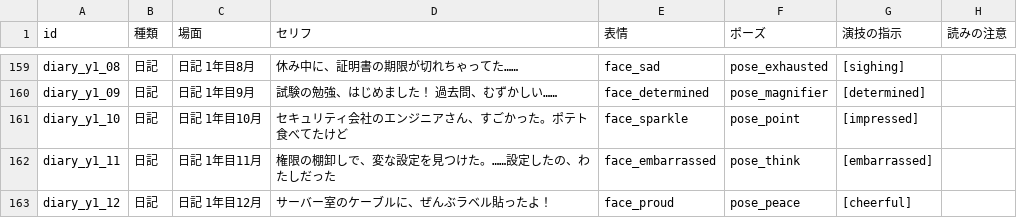
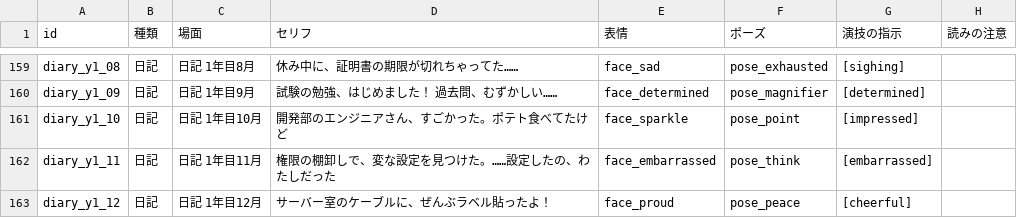
Before and after one commit to issakatou2-bit/PatchWorkSecure, a CSV file: Docs/Voice/hinata-script-v2.csv, drawn as a sheet; only a part is shown, gaps mark what is left out.

```diff
--- a/Docs/Voice/hinata-script-v2.csv
+++ b/Docs/Voice/hinata-script-v2.csv
@@ -160,3 +160,3 @@ diary_y1_08,日記,日記 1年目8月,休み中に、証明書の期限が切れ
 diary_y1_09,日記,日記 1年目9月,試験の勉強、はじめました！　過去問、むずかしい……,face_determined,pose_magnifier,[determined],
-diary_y1_10,日記,日記 1年目10月,セキュリティ会社のエンジニアさん、すごかった。ポテト食べてたけど,face_sparkle,pose_point,[impressed],
+diary_y1_10,日記,日記 1年目10月,開発部のエンジニアさん、すごかった。ポテト食べてたけど,face_sparkle,pose_point,[impressed],
 diary_y1_11,日記,日記 1年目11月,権限の棚卸しで、変な設定を見つけた。……設定したの、わたしだった,face_embarrassed,pose_think,[embarrassed],
```
Also changed, not shown: Docs/Voice/kanon-engineer-script.csv, 7 other files.
